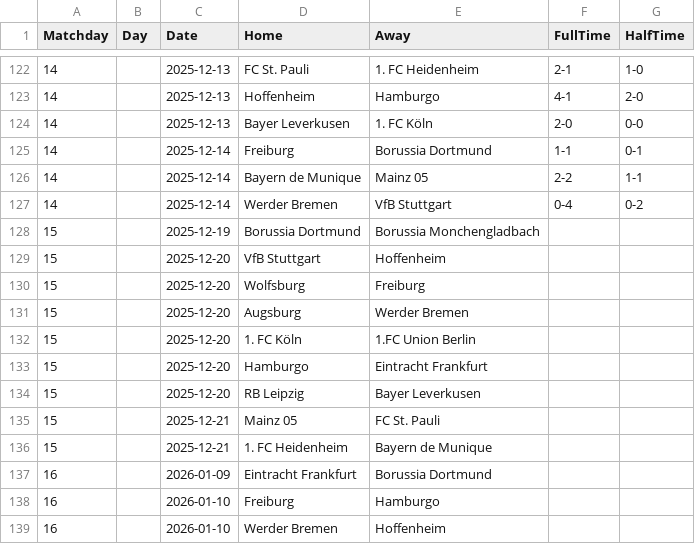
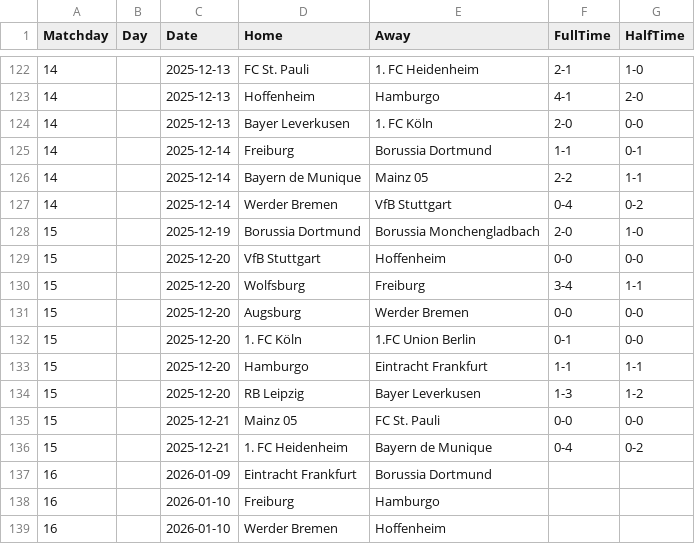
Before and after one commit to joaopssa/BISS, a CSV file: Backend/data/matches/bundesliga/2025_26_bundesliga.csv, drawn as a sheet; only a part is shown, gaps mark what is left out.

```diff
--- a/Backend/data/matches/bundesliga/2025_26_bundesliga.csv
+++ b/Backend/data/matches/bundesliga/2025_26_bundesliga.csv
@@ -127,11 +127,11 @@ Matchday,Day,Date,Home,Away,FullTime,HalfTime
 14,,2025-12-14,Werder Bremen,VfB Stuttgart,0-4,0-2
-15,,2025-12-19,Borussia Dortmund,Borussia Monchengladbach,,
-15,,2025-12-20,VfB Stuttgart,Hoffenheim,,
-15,,2025-12-20,Wolfsburg,Freiburg,,
-15,,2025-12-20,Augsburg,Werder Bremen,,
-15,,2025-12-20,1. FC Köln,1.FC Union Berlin,,
-15,,2025-12-20,Hamburgo,Eintracht Frankfurt,,
-15,,2025-12-20,RB Leipzig,Bayer Leverkusen,,
-15,,2025-12-21,Mainz 05,FC St. Pauli,,
-15,,2025-12-21,1. FC Heidenheim,Bayern de Munique,,
+15,,2025-12-19,Borussia Dortmund,Borussia Monchengladbach,2-0,1-0
+15,,2025-12-20,VfB Stuttgart,Hoffenheim,0-0,0-0
+15,,2025-12-20,Wolfsburg,Freiburg,3-4,1-1
+15,,2025-12-20,Augsburg,Werder Bremen,0-0,0-0
+15,,2025-12-20,1. FC Köln,1.FC Union Berlin,0-1,0-0
+15,,2025-12-20,Hamburgo,Eintracht Frankfurt,1-1,1-1
+15,,2025-12-20,RB Leipzig,Bayer Leverkusen,1-3,1-2
+15,,2025-12-21,Mainz 05,FC St. Pauli,0-0,0-0
+15,,2025-12-21,1. FC Heidenheim,Bayern de Munique,0-4,0-2
 16,,2026-01-09,Eintracht Frankfurt,Borussia Dortmund,,
```
Also changed, not shown: Backend/data/matches/laliga/laliga_2025_26.csv, Backend/data/matches/premier-league/2025_26_premierleague.csv, 3 other files.
